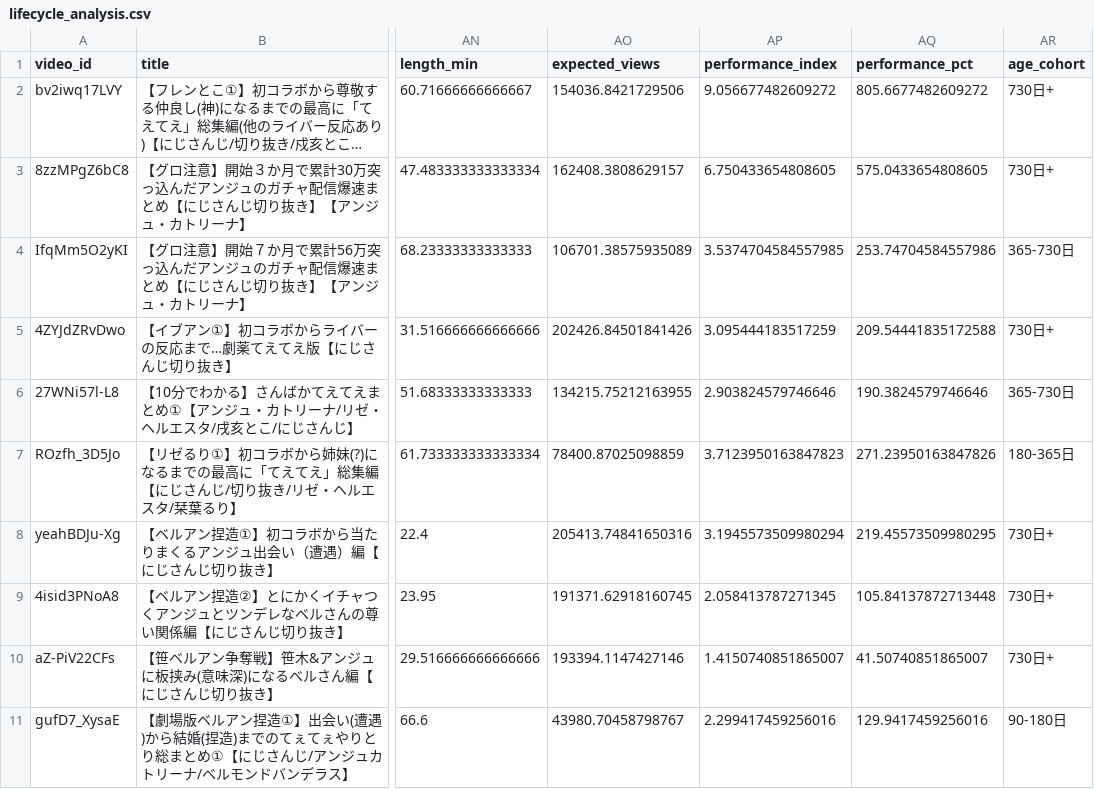
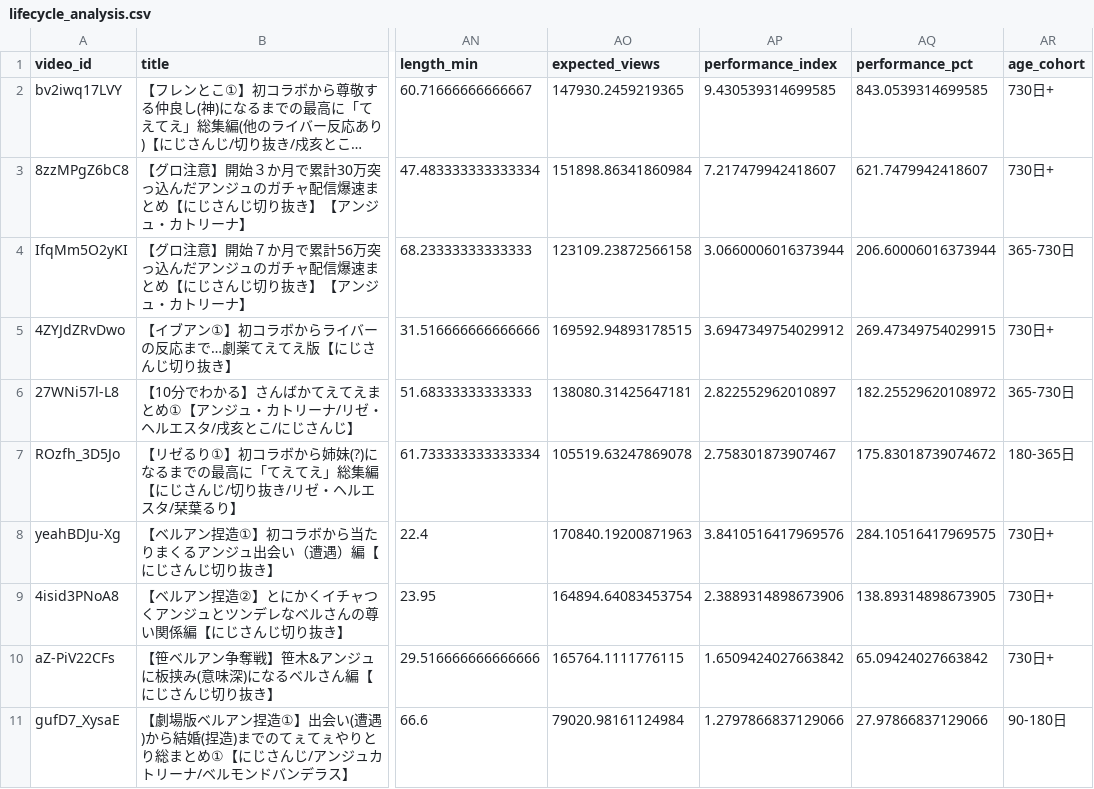
Before and after one commit to kusunokicraft-web/youtube_dataV1, a CSV file: analysis/report/lifecycle_analysis.csv, drawn as a sheet; only a part is shown, gaps mark what is left out; long unchanged cells end in …; the diff covers the shown part only; the diff names each change by its address in the sheet, - before the commit and + after, or states it on an @@ line.

```diff
--- a/analysis/report/lifecycle_analysis.csv
+++ b/analysis/report/lifecycle_analysis.csv
-AO2 (expected_views): 154036.8421729506
+AO2 (expected_views): 147930.2459219365
-AP2 (performance_index): 9.056677482609272
+AP2 (performance_index): 9.430539314699585
-AQ2 (performance_pct): 805.6677482609272
+AQ2 (performance_pct): 843.0539314699585
-AO3 (expected_views): 162408.3808629157
+AO3 (expected_views): 151898.86341860984
-AP3 (performance_index): 6.750433654808605
+AP3 (performance_index): 7.217479942418607
-AQ3 (performance_pct): 575.0433654808605
+AQ3 (performance_pct): 621.7479942418607
-AO4 (expected_views): 106701.38575935089
+AO4 (expected_views): 123109.23872566158
-AP4 (performance_index): 3.5374704584557985
+AP4 (performance_index): 3.0660006016373944
-AQ4 (performance_pct): 253.74704584557986
+AQ4 (performance_pct): 206.60006016373944
-AO5 (expected_views): 202426.84501841426
+AO5 (expected_views): 169592.94893178515
-AP5 (performance_index): 3.095444183517259
+AP5 (performance_index): 3.6947349754029912
-AQ5 (performance_pct): 209.54441835172588
+AQ5 (performance_pct): 269.47349754029915
-AO6 (expected_views): 134215.75212163955
+AO6 (expected_views): 138080.31425647181
-AP6 (performance_index): 2.903824579746646
+AP6 (performance_index): 2.822552962010897
-AQ6 (performance_pct): 190.3824579746646
+AQ6 (performance_pct): 182.25529620108972
-AO7 (expected_views): 78400.87025098859
+AO7 (expected_views): 105519.63247869078
-AP7 (performance_index): 3.7123950163847823
+AP7 (performance_index): 2.758301873907467
-AQ7 (performance_pct): 271.23950163847826
+AQ7 (performance_pct): 175.83018739074672
-AO8 (expected_views): 205413.74841650316
+AO8 (expected_views): 170840.19200871963
-AP8 (performance_index): 3.1945573509980294
+AP8 (performance_index): 3.8410516417969576
-AQ8 (performance_pct): 219.45573509980295
+AQ8 (performance_pct): 284.10516417969575
-AO9 (expected_views): 191371.62918160745
+AO9 (expected_views): 164894.64083453754
-AP9 (performance_index): 2.058413787271345
+AP9 (performance_index): 2.3889314898673906
-AQ9 (performance_pct): 105.84137872713448
+AQ9 (performance_pct): 138.89314898673905
-AO10 (expected_views): 193394.1147427146
+AO10 (expected_views): 165764.1111776115
-AP10 (performance_index): 1.4150740851865007
+AP10 (performance_index): 1.6509424027663842
-AQ10 (performance_pct): 41.50740851865007
+AQ10 (performance_pct): 65.09424027663842
-AO11 (expected_views): 43980.70458798767
+AO11 (expected_views): 79020.98161124984
-AP11 (performance_index): 2.299417459256016
+AP11 (performance_index): 1.2797866837129066
-AQ11 (performance_pct): 129.9417459256016
+AQ11 (performance_pct): 27.97866837129066
```
Also changed, not shown: 1 removed row and 45 edited cells elsewhere in this file, analysis/report/collab_pair_analysis.csv, analysis/report/collab_pair_stats.csv, 22 other files.
